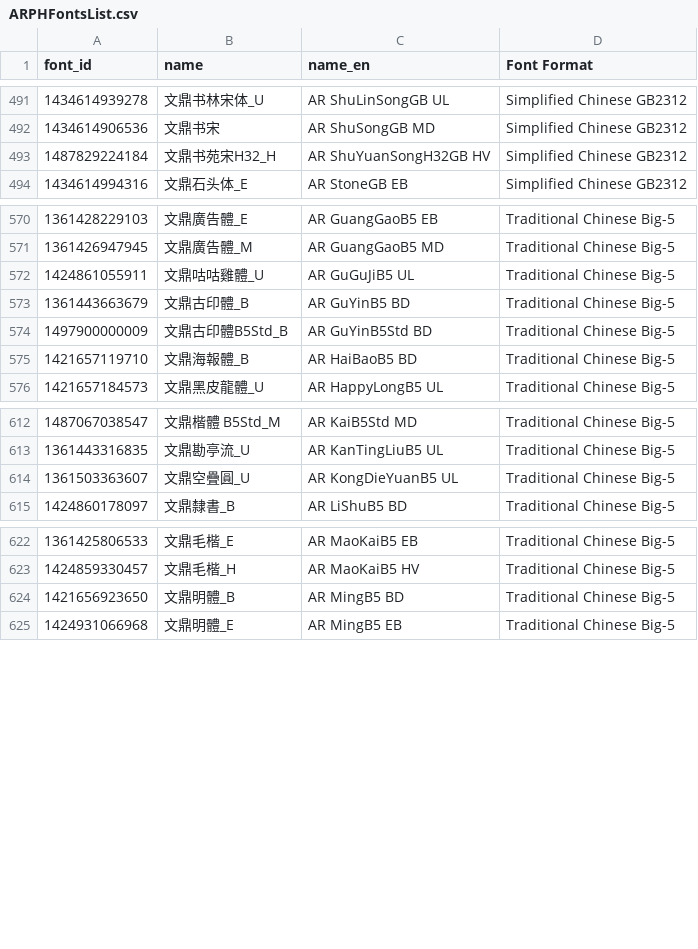
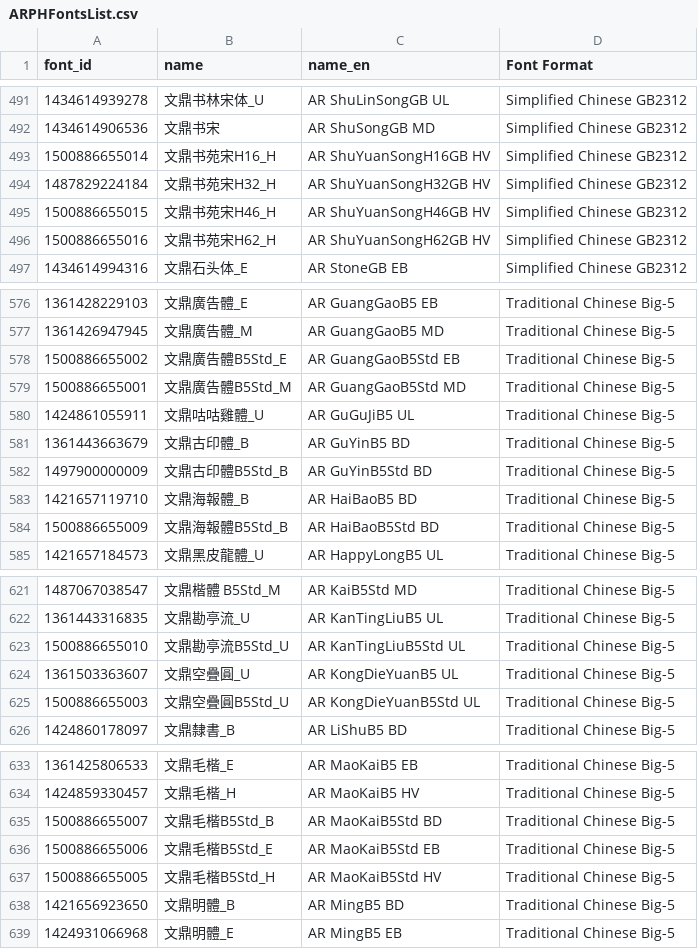
Before and after one commit to font-development/ARPHFonts, a CSV file: ARPHFontsList.csv, drawn as a sheet; only a part is shown, gaps mark what is left out; the diff covers the shown part only.

Commit message:
字体上架：文鼎DC黃陽尖魏體_B、文鼎POP-2B5Std_B、文鼎疊圓體B5Std_U、文鼎方新书H7GBK_H、文鼎廣告體B5Std_E、文鼎廣告體B5Std_M、文鼎海報體B5Std_B、文鼎勘亭流B5Std_U、文鼎空疊圓B5Std_U、文鼎毛楷B5Std_B、文鼎毛楷B5Std_E、文鼎毛楷B5Std_H、文鼎书苑宋H16_H、文鼎书苑宋H46_H、文鼎书苑宋H62_H

```diff
--- a/ARPHFontsList.csv
+++ b/ARPHFontsList.csv
@@ -492,3 +492,6 @@ font_id,name,name_en,Font Format
 1434614906536,文鼎书宋,AR ShuSongGB MD,Simplified Chinese GB2312
+1500886655014,文鼎书苑宋H16_H,AR ShuYuanSongH16GB HV,Simplified Chinese GB2312
 1487829224184,文鼎书苑宋H32_H,AR ShuYuanSongH32GB HV,Simplified Chinese GB2312
+1500886655015,文鼎书苑宋H46_H,AR ShuYuanSongH46GB HV,Simplified Chinese GB2312
+1500886655016,文鼎书苑宋H62_H,AR ShuYuanSongH62GB HV,Simplified Chinese GB2312
 1434614994316,文鼎石头体_E,AR StoneGB EB,Simplified Chinese GB2312
@@ -571,2 +577,4 @@ font_id,name,name_en,Font Format
 1361426947945,文鼎廣告體_M,AR GuangGaoB5 MD,Traditional Chinese Big-5
+1500886655002,文鼎廣告體B5Std_E,AR GuangGaoB5Std EB,Traditional Chinese Big-5
+1500886655001,文鼎廣告體B5Std_M,AR GuangGaoB5Std MD,Traditional Chinese Big-5
 1424861055911,文鼎咕咕雞體_U,AR GuGuJiB5 UL,Traditional Chinese Big-5
@@ -575,2 +583,3 @@ font_id,name,name_en,Font Format
 1421657119710,文鼎海報體_B,AR HaiBaoB5 BD,Traditional Chinese Big-5
+1500886655009,文鼎海報體B5Std_B,AR HaiBaoB5Std BD,Traditional Chinese Big-5
 1421657184573,文鼎黑皮龍體_U,AR HappyLongB5 UL,Traditional Chinese Big-5
@@ -613,3 +622,5 @@ font_id,name,name_en,Font Format
 1361443316835,文鼎勘亭流_U,AR KanTingLiuB5 UL,Traditional Chinese Big-5
+1500886655010,文鼎勘亭流B5Std_U,AR KanTingLiuB5Std UL,Traditional Chinese Big-5
 1361503363607,文鼎空疊圓_U,AR KongDieYuanB5 UL,Traditional Chinese Big-5
+1500886655003,文鼎空疊圓B5Std_U,AR KongDieYuanB5Std UL,Traditional Chinese Big-5
 1424860178097,文鼎隸書_B,AR LiShuB5 BD,Traditional Chinese Big-5
@@ -623,2 +634,5 @@ font_id,name,name_en,Font Format
 1424859330457,文鼎毛楷_H,AR MaoKaiB5 HV,Traditional Chinese Big-5
+1500886655007,文鼎毛楷B5Std_B,AR MaoKaiB5Std BD,Traditional Chinese Big-5
+1500886655006,文鼎毛楷B5Std_E,AR MaoKaiB5Std EB,Traditional Chinese Big-5
+1500886655005,文鼎毛楷B5Std_H,AR MaoKaiB5Std HV,Traditional Chinese Big-5
 1421656923650,文鼎明體_B,AR MingB5 BD,Traditional Chinese Big-5
```
Also changed, not shown: 4 added rows elsewhere in this file, ARPHFonts.csv, 1 other file.
